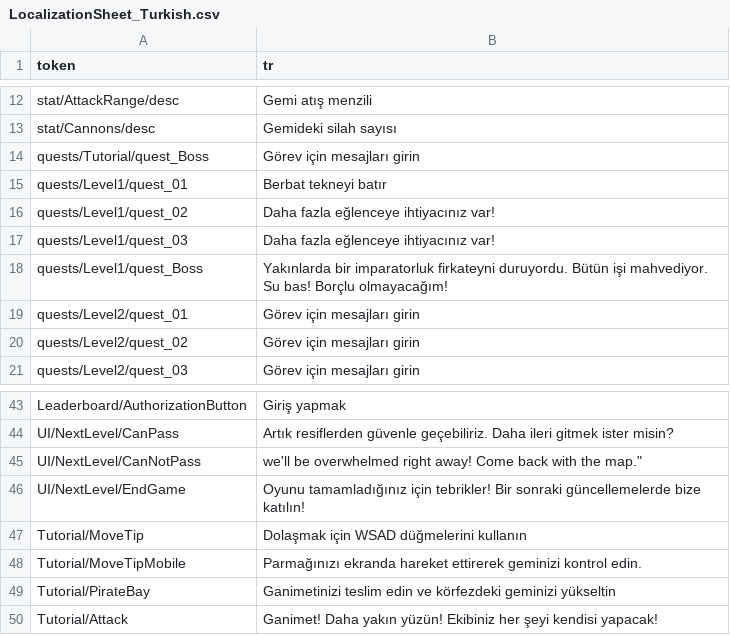
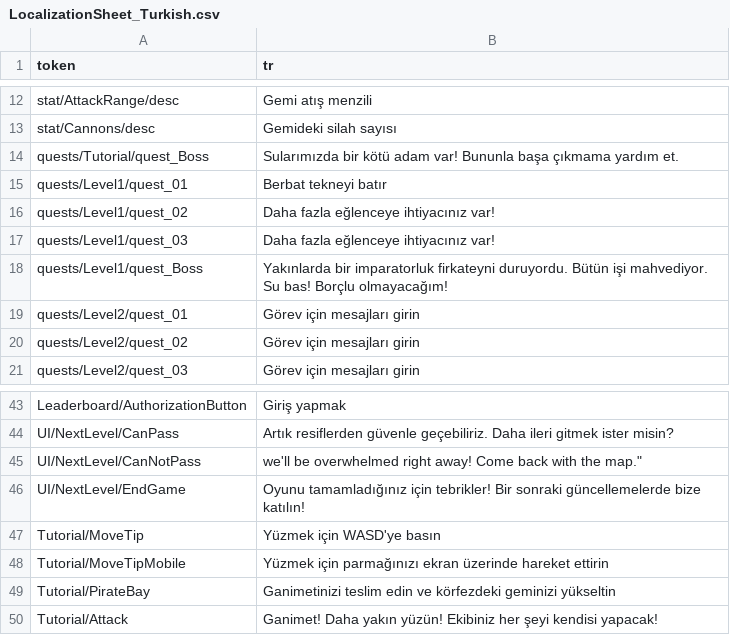
Before and after one commit to kriSasaki/Sea-Of-Pirates, a CSV file: Assets/_Project/Resources/Localization/LocalizationSheet_Turkish.csv, drawn as a sheet; only a part is shown, gaps mark what is left out.

```diff
--- a/Assets/_Project/Resources/Localization/LocalizationSheet_Turkish.csv
+++ b/Assets/_Project/Resources/Localization/LocalizationSheet_Turkish.csv
@@ -13,3 +13,3 @@ stat/AttackRange/desc,Gemi atış menzili
 stat/Cannons/desc,Gemideki silah sayısı
-quests/Tutorial/quest_Boss,Görev için mesajları girin
+quests/Tutorial/quest_Boss,Sularımızda bir kötü adam var! Bununla başa çıkmama yardım et.
 quests/Level1/quest_01,Berbat tekneyi batır
@@ -46,4 +46,4 @@ UI/NextLevel/CanNotPass, we'll be overwhelmed right away! Come back with the map
 UI/NextLevel/EndGame,Oyunu tamamladığınız için tebrikler! Bir sonraki güncellemelerde bize katılın!
-Tutorial/MoveTip,Dolaşmak için WSAD düğmelerini kullanın
-Tutorial/MoveTipMobile,Parmağınızı ekranda hareket ettirerek geminizi kontrol edin.
+Tutorial/MoveTip,Yüzmek için WASD'ye basın
+Tutorial/MoveTipMobile,Yüzmek için parmağınızı ekran üzerinde hareket ettirin
 Tutorial/PirateBay,Ganimetinizi teslim edin ve körfezdeki geminizi yükseltin
```
Also changed, not shown: Assets/_Project/Resources/Localization/LocalizationSheet_English.csv, Assets/_Project/Resources/Localization/LocalizationSheet_Russian.csv, 31 other files.
